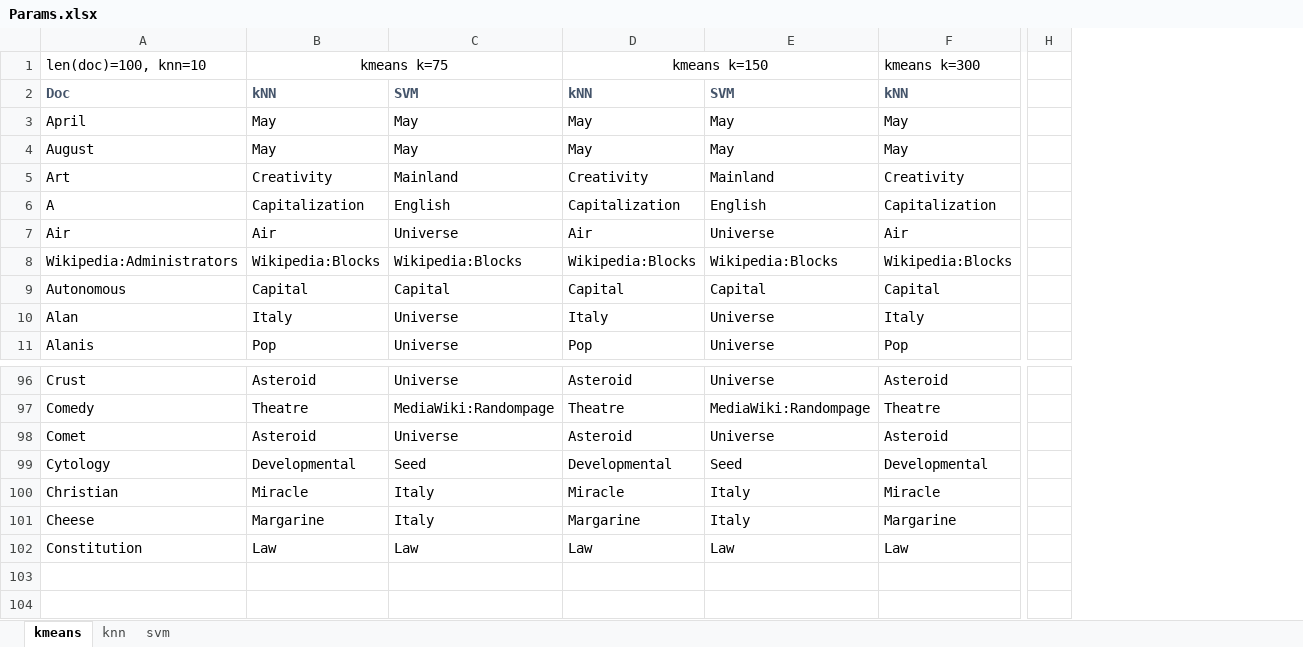
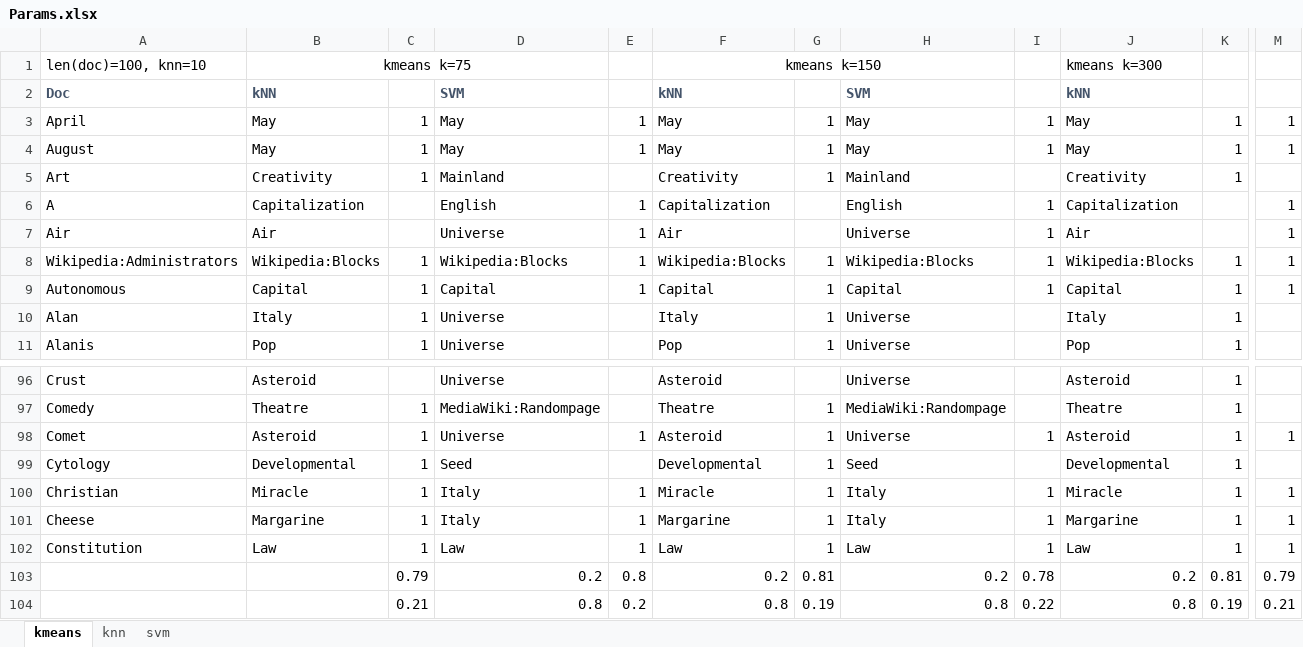
Before and after one commit to UnsignedNAND/ParallelClassifier, an Excel workbook: benchmarks/Params.xlsx, sheet kmeans, drawn as a sheet; only a part is shown, gaps mark what is left out; values as stored, in another font and other column widths than the file's, no borders; charts and pictures and conditional formats not drawn; removed rows and columns are numbered as before the commit, all else as after; rows hold the shown columns only; the diff names each change by its address in the sheet, - before the commit and + after, or states it on an @@ line.

```diff
--- a/benchmarks/Params.xlsx (sheet kmeans)
+++ b/benchmarks/Params.xlsx (sheet kmeans)
+column C, rows 3-11: 1 | 1 | 1 |  |  | 1 | 1 | 1 | 1; rows 97-102: all 1
+column E, rows 3-9: 1 | 1 |  | 1 | 1 | 1 | 1; rows 98-102: 1 |  | 1 | 1 | 1
+column G, rows 3-11: 1 | 1 | 1 |  |  | 1 | 1 | 1 | 1; rows 97-102: all 1
+column I, rows 3-9: 1 | 1 |  | 1 | 1 | 1 | 1; rows 98-102: 1 |  | 1 | 1 | 1
+column K, rows 3-11: 1 | 1 | 1 |  |  | 1 | 1 | 1 | 1; rows 96-102: all 1
-column H, empty
+column M, rows 3-9: 1 | 1 |  | 1 | 1 | 1 | 1; rows 98-102: 1 |  | 1 | 1 | 1
+row 103:  |  | 0.79 | 0.2 | 0.8 | 0.2 | 0.81 | 0.2 | 0.78 | 0.2 | 0.81 | 0.79
+row 104:  |  | 0.21 | 0.8 | 0.2 | 0.8 | 0.19 | 0.8 | 0.22 | 0.8 | 0.19 | 0.21
```
Also changed, not shown: sheet knn, sheet svm, formulas that keep their value, charts or pictures.
